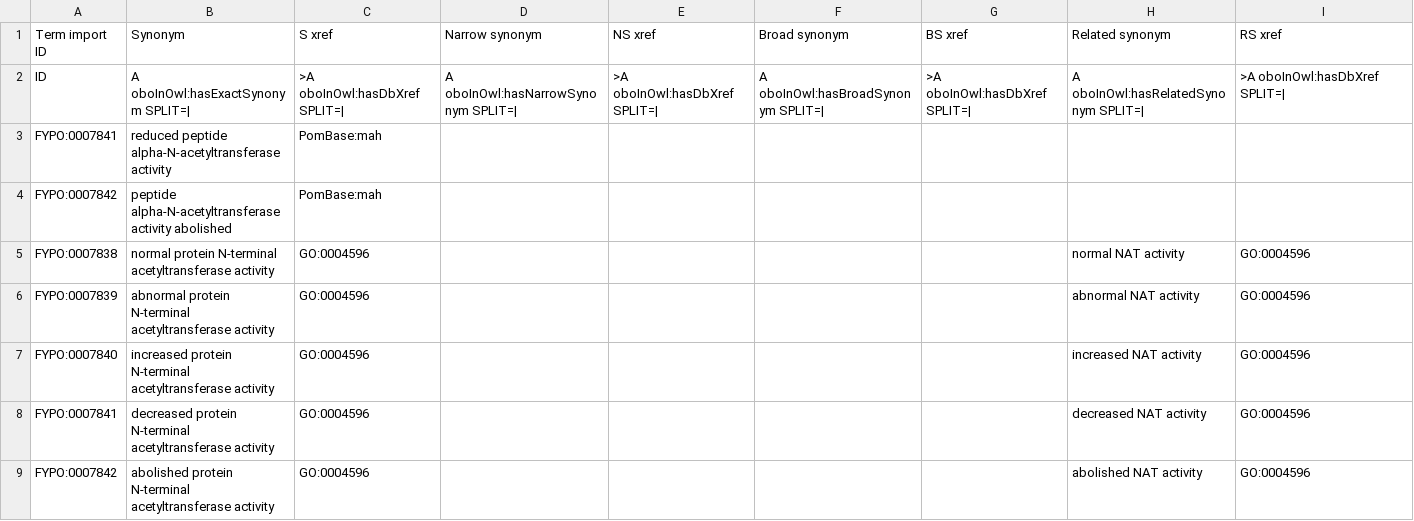
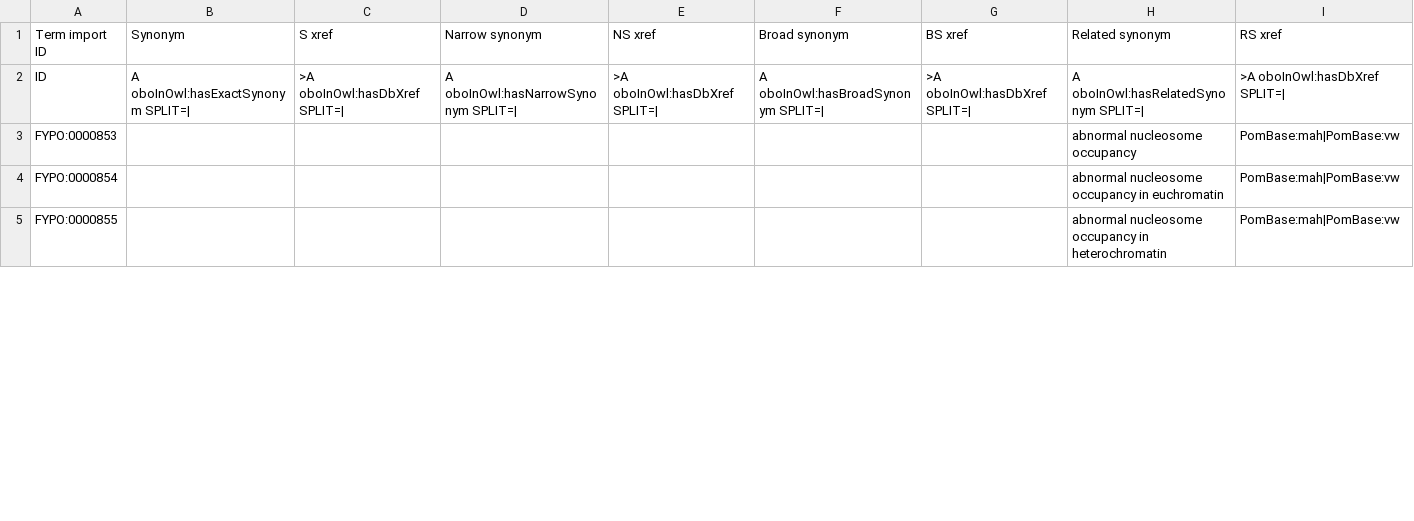
Before and after one commit to pombase/fypo, a TSV file: src/templates/bulk_synonyms.tsv, drawn as a sheet; only a part is shown; removed rows and columns are numbered as before the commit, all else as after; the diff covers the shown part only; the diff names each change by its address in the sheet, - before the commit and + after, or states it on an @@ line.

```diff
--- a/src/templates/bulk_synonyms.tsv
+++ b/src/templates/bulk_synonyms.tsv
-row 3: FYPO:0007841 | reduced peptide alpha-N-acetyltransferase activity | PomBase:mah
-row 4: FYPO:0007842 | peptide alpha-N-acetyltransferase activity abolished | PomBase:mah
-row 5: FYPO:0007838 | normal protein N-terminal acetyltransferase activity | GO:0004596 |  |  |  |  | normal NAT activity | GO:0004596
-row 6: FYPO:0007839 | abnormal protein N-terminal acetyltransferase activity | GO:0004596 |  |  |  |  | abnormal NAT activity | GO:0004596
-row 7: FYPO:0007840 | increased protein N-terminal acetyltransferase activity | GO:0004596 |  |  |  |  | increased NAT activity | GO:0004596
-row 8: FYPO:0007841 | decreased protein N-terminal acetyltransferase activity | GO:0004596 |  |  |  |  | decreased NAT activity | GO:0004596
-row 9: FYPO:0007842 | abolished protein N-terminal acetyltransferase activity | GO:0004596 |  |  |  |  | abolished NAT activity | GO:0004596
+row 3: FYPO:0000853 |  |  |  |  |  |  | abnormal nucleosome occupancy | PomBase:mah|PomBase:vw
+row 4: FYPO:0000854 |  |  |  |  |  |  | abnormal nucleosome occupancy in euchromatin | PomBase:mah|PomBase:vw
+row 5: FYPO:0000855 |  |  |  |  |  |  | abnormal nucleosome occupancy in heterochromatin | PomBase:mah|PomBase:vw
```
Also changed, not shown: 9 added rows elsewhere in this file, 52 other files.
